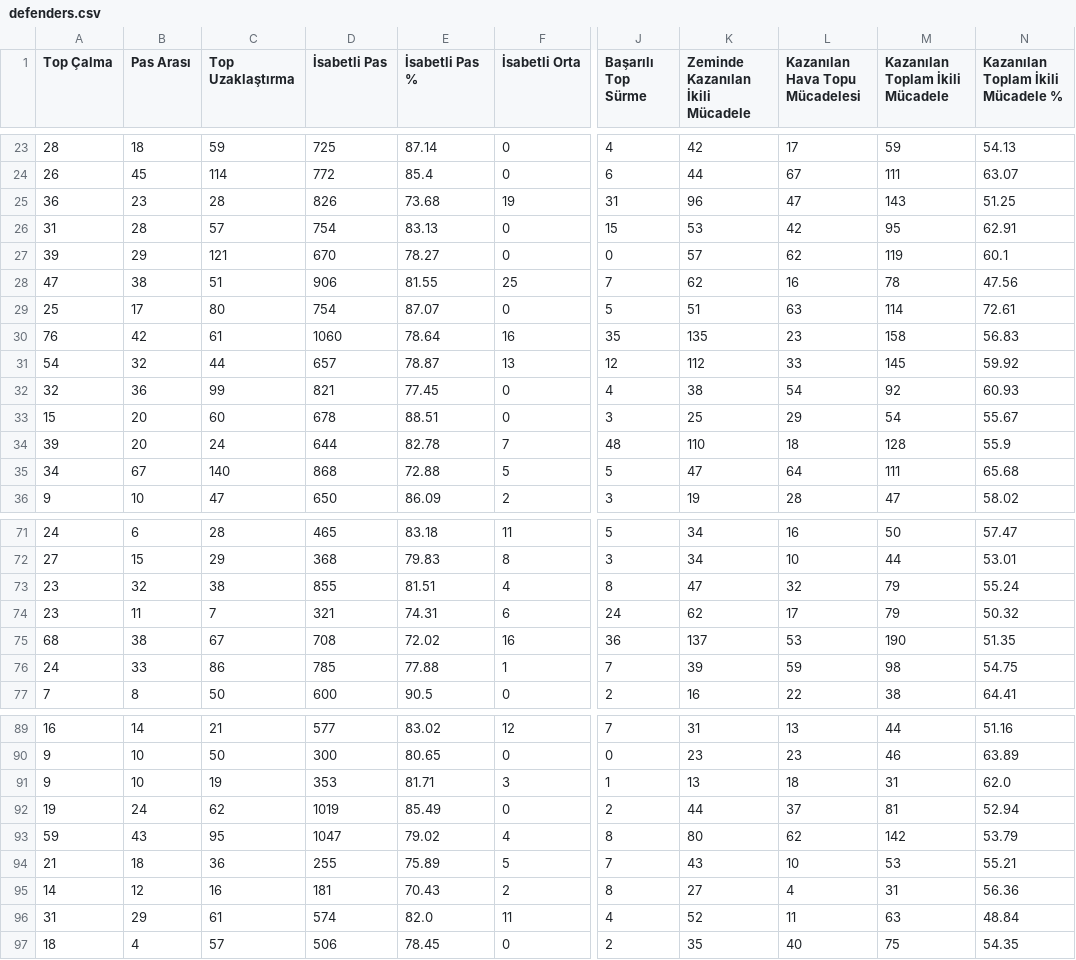
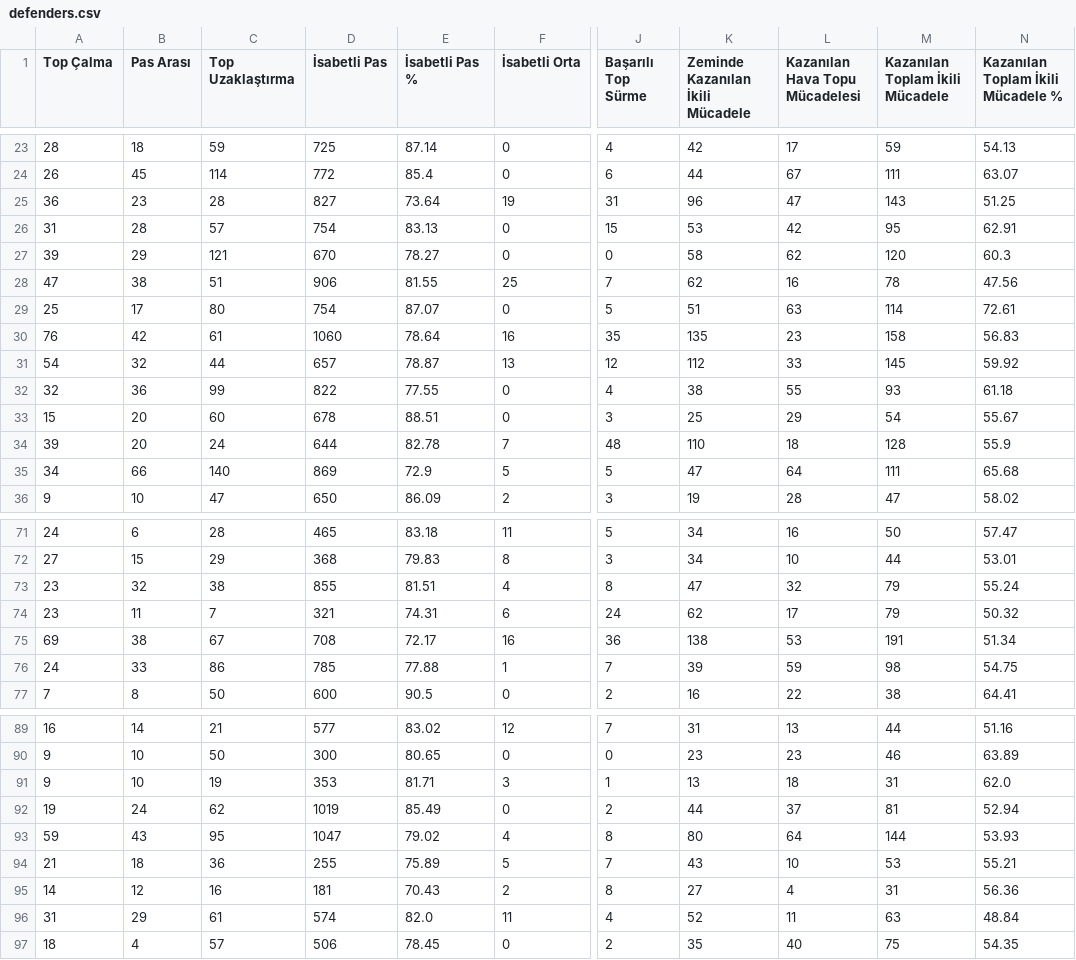
Before and after one commit to scatterradarcsv/csv_scatter_radar_total, a CSV file: defenders.csv, drawn as a sheet; only a part is shown, gaps mark what is left out; the diff names each change by its address in the sheet, - before the commit and + after, or states it on an @@ line.

Commit message:
Updated defenders.csv

```diff
--- a/defenders.csv
+++ b/defenders.csv
-D25 (İsabetli Pas): 826
+D25 (İsabetli Pas): 827
-E25 (İsabetli Pas %): 73.68
+E25 (İsabetli Pas %): 73.64
-K27 (Zeminde Kazanılan İkili Mücadele): 57
+K27 (Zeminde Kazanılan İkili Mücadele): 58
-M27 (Kazanılan Toplam İkili Mücadele): 119
+M27 (Kazanılan Toplam İkili Mücadele): 120
-N27: 60.1
+N27: 60.3
-D32 (İsabetli Pas): 821
+D32 (İsabetli Pas): 822
-E32 (İsabetli Pas %): 77.45
+E32 (İsabetli Pas %): 77.55
-L32 (Kazanılan Hava Topu Mücadelesi): 54
+L32 (Kazanılan Hava Topu Mücadelesi): 55
-M32 (Kazanılan Toplam İkili Mücadele): 92
+M32 (Kazanılan Toplam İkili Mücadele): 93
-N32: 60.93
+N32: 61.18
-B35 (Pas Arası): 67
+B35 (Pas Arası): 66
-D35 (İsabetli Pas): 868
+D35 (İsabetli Pas): 869
-E35 (İsabetli Pas %): 72.88
+E35 (İsabetli Pas %): 72.9
-A75 (Top Çalma): 68
+A75 (Top Çalma): 69
-E75 (İsabetli Pas %): 72.02
+E75 (İsabetli Pas %): 72.17
-K75 (Zeminde Kazanılan İkili Mücadele): 137
+K75 (Zeminde Kazanılan İkili Mücadele): 138
-M75 (Kazanılan Toplam İkili Mücadele): 190
+M75 (Kazanılan Toplam İkili Mücadele): 191
-N75: 51.35
+N75: 51.34
-L93 (Kazanılan Hava Topu Mücadelesi): 62
+L93 (Kazanılan Hava Topu Mücadelesi): 64
-M93 (Kazanılan Toplam İkili Mücadele): 142
+M93 (Kazanılan Toplam İkili Mücadele): 144
-N93: 53.79
+N93: 53.93
```
